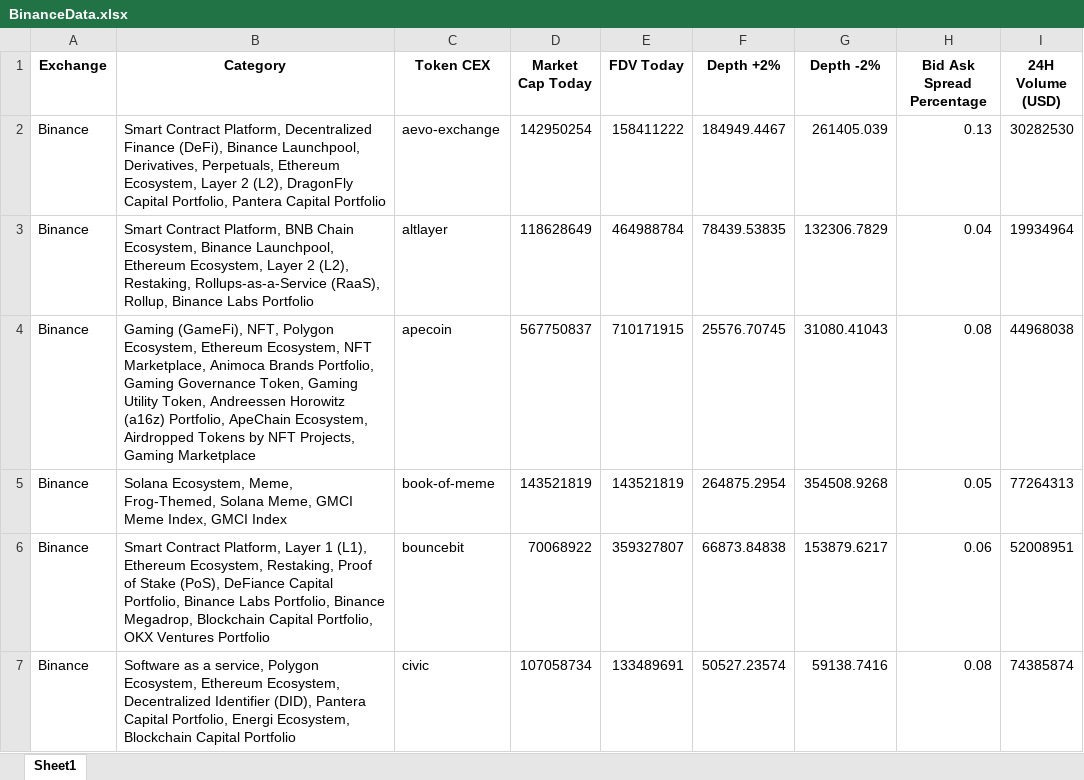
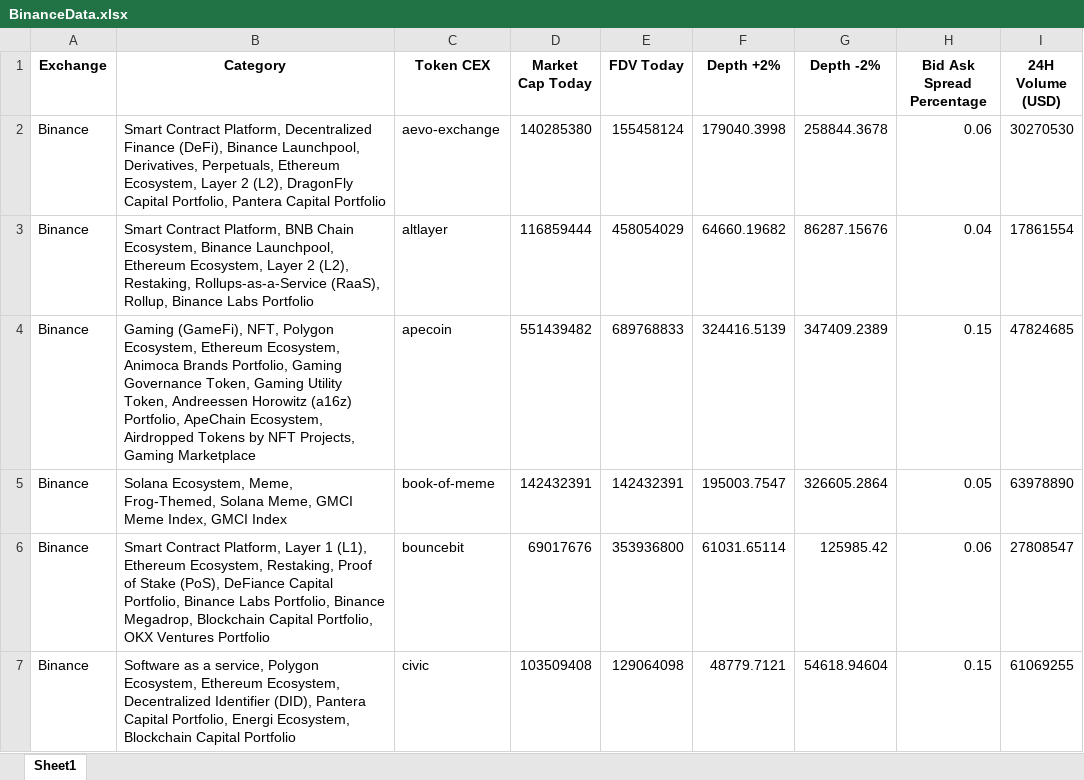
Before and after one commit to Fedric-Reform/AutomateCoingeckoResearch, an Excel workbook: BinanceData.xlsx, sheet Sheet1, drawn as a sheet; only a part is shown; values as stored, in another font and other column widths than the file's, no borders; removed rows and columns are numbered as before the commit, all else as after; the diff covers the shown part only; the diff names each change by its address in the sheet, - before the commit and + after, or states it on an @@ line.

```diff
--- a/BinanceData.xlsx (sheet Sheet1)
+++ b/BinanceData.xlsx (sheet Sheet1)
-D2 (Market Cap Today): 142950254
+D2 (Market Cap Today): 140285380
-E2 (FDV Today): 158411222
+E2 (FDV Today): 155458124
-F2 (Depth +2%): 184949.4467
+F2 (Depth +2%): 179040.3998
-G2 (Depth -2%): 261405.039
+G2 (Depth -2%): 258844.3678
-H2 (Bid Ask Spread Percentage): 0.13
+H2 (Bid Ask Spread Percentage): 0.06
-I2 (24H Volume (USD)): 30282530
+I2 (24H Volume (USD)): 30270530
-D3 (Market Cap Today): 118628649
+D3 (Market Cap Today): 116859444
-E3 (FDV Today): 464988784
+E3 (FDV Today): 458054029
-F3 (Depth +2%): 78439.53835
+F3 (Depth +2%): 64660.19682
-G3 (Depth -2%): 132306.7829
+G3 (Depth -2%): 86287.15676
-I3 (24H Volume (USD)): 19934964
+I3 (24H Volume (USD)): 17861554
-row 4: Binance | Gaming (GameFi), NFT, Polygon Ecosystem, Ethereum Ecosystem, NFT Marketplace, Animoca Brands Portfolio, Gaming Governance Token, Gaming Utility Token, Andreessen Horowitz (a16z) Portfolio, ApeChain Ecosystem, Airdropped Tokens by NFT Projects, Gaming Marketplace | apecoin | 567750837 | 710171915 | 25576.70745 | 31080.41043 | 0.08 | 44968038
+row 4: Binance | Gaming (GameFi), NFT, Polygon Ecosystem, Ethereum Ecosystem, Animoca Brands Portfolio, Gaming Governance Token, Gaming Utility Token, Andreessen Horowitz (a16z) Portfolio, ApeChain Ecosystem, Airdropped Tokens by NFT Projects, Gaming Marketplace | apecoin | 551439482 | 689768833 | 324416.5139 | 347409.2389 | 0.15 | 47824685
-D5 (Market Cap Today): 143521819
+D5 (Market Cap Today): 142432391
-E5 (FDV Today): 143521819
+E5 (FDV Today): 142432391
-F5 (Depth +2%): 264875.2954
+F5 (Depth +2%): 195003.7547
-G5 (Depth -2%): 354508.9268
+G5 (Depth -2%): 326605.2864
-I5 (24H Volume (USD)): 77264313
+I5 (24H Volume (USD)): 63978890
-D6 (Market Cap Today): 70068922
+D6 (Market Cap Today): 69017676
-E6 (FDV Today): 359327807
+E6 (FDV Today): 353936800
-F6 (Depth +2%): 66873.84838
+F6 (Depth +2%): 61031.65114
-G6 (Depth -2%): 153879.6217
+G6 (Depth -2%): 125985.42
-I6 (24H Volume (USD)): 52008951
+I6 (24H Volume (USD)): 27808547
-D7 (Market Cap Today): 107058734
+D7 (Market Cap Today): 103509408
-E7 (FDV Today): 133489691
+E7 (FDV Today): 129064098
-F7 (Depth +2%): 50527.23574
+F7 (Depth +2%): 48779.7121
-G7 (Depth -2%): 59138.7416
+G7 (Depth -2%): 54618.94604
-H7 (Bid Ask Spread Percentage): 0.08
+H7 (Bid Ask Spread Percentage): 0.15
-I7 (24H Volume (USD)): 74385874
+I7 (24H Volume (USD)): 61069255
```
Also changed, not shown: 1 added row, 1 removed row and 135 edited cells elsewhere in this sheet, BitgetData.xlsx, BybitData.xlsx, 4 other files.
